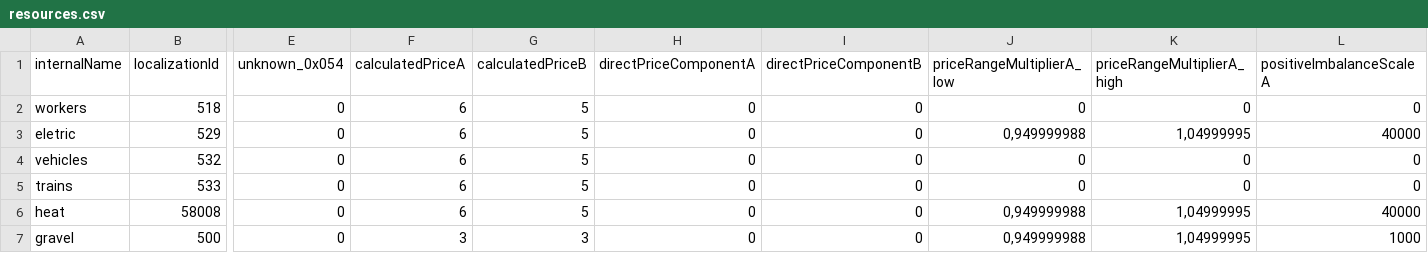
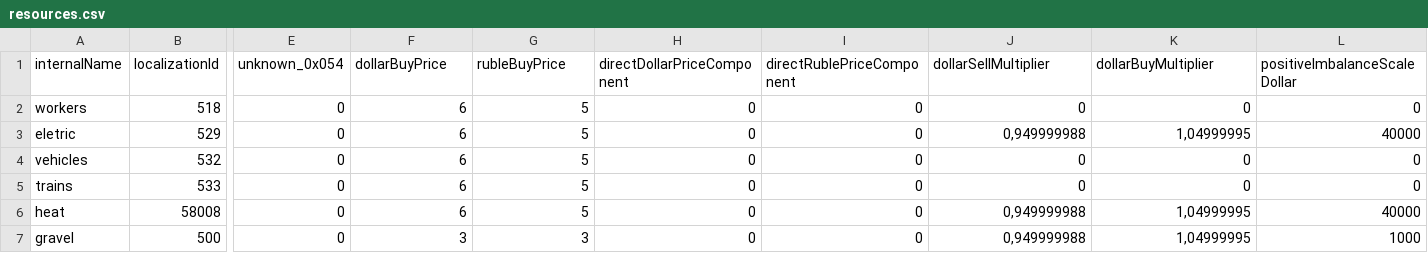
Before and after one commit to PresFox/soviet-republic-research, a CSV file: resources.csv, drawn as a sheet; only a part is shown, gaps mark what is left out; the diff names each change by its address in the sheet, - before the commit and + after, or states it on an @@ line.

Commit message:
Identify ruble and dollar resource prices

```diff
--- a/resources.csv
+++ b/resources.csv
-F1: calculatedPriceA
+F1: dollarBuyPrice
-G1: calculatedPriceB
+G1: rubleBuyPrice
-H1: directPriceComponentA
+H1: directDollarPriceComponent
-I1: directPriceComponentB
+I1: directRublePriceComponent
-J1: priceRangeMultiplierA_low
+J1: dollarSellMultiplier
-K1: priceRangeMultiplierA_high
+K1: dollarBuyMultiplier
-L1: positiveImbalanceScaleA
+L1: positiveImbalanceScaleDollar
```
Also changed, not shown: 3 other files.
